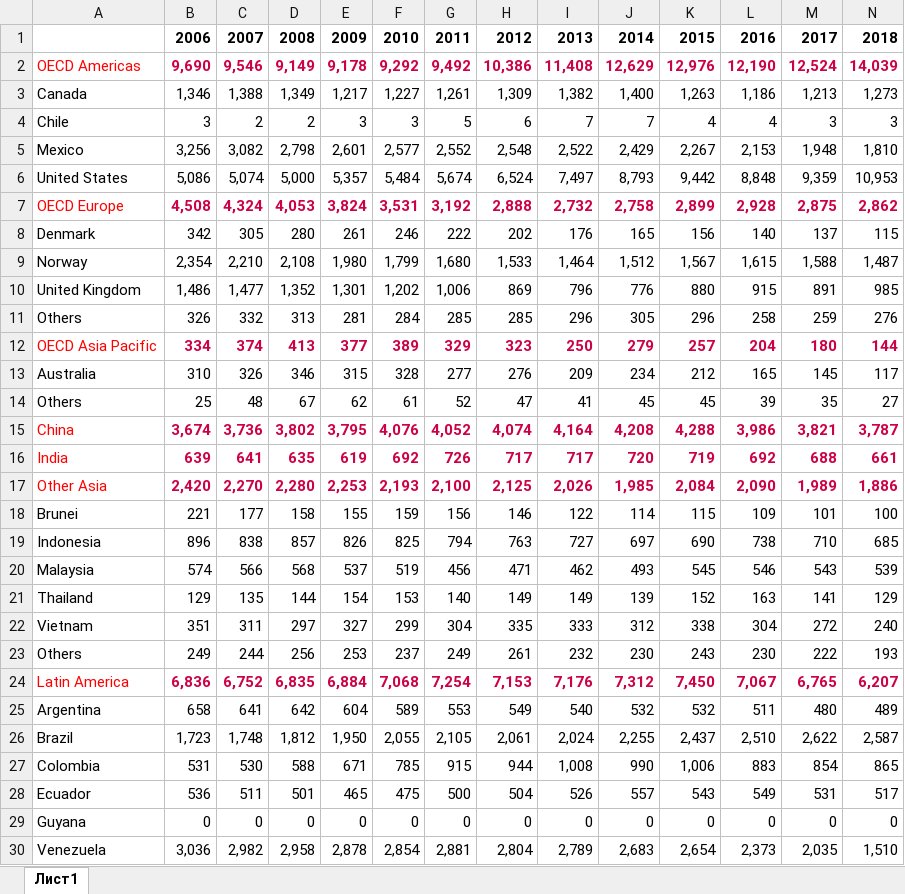
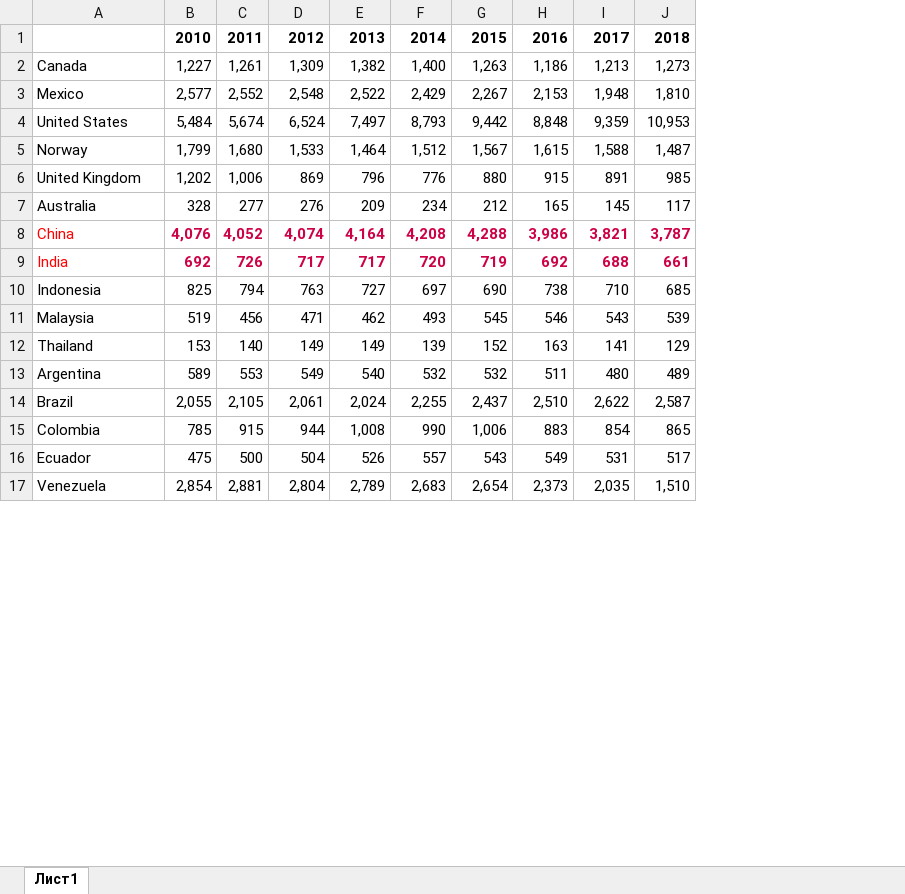
Before and after one commit to BigNeutronStar/opec-oil-analysis, an Excel workbook: Work/Data/oil-production_db.xlsx, sheet Лист1, drawn as a sheet; only a part is shown; values as stored, in another font and other column widths than the file's, no borders; removed rows and columns are numbered as before the commit, all else as after; rows hold the shown columns only; the diff covers the shown part only; the diff names each change by its address in the sheet, - before the commit and + after, or states it on an @@ line.

```diff
--- a/Work/Data/oil-production_db.xlsx (sheet Лист1)
+++ b/Work/Data/oil-production_db.xlsx (sheet Лист1)
-column B, row 1: 2006; row 3: 1,346; rows 5-6: 3,256 | 5,086; rows 9-10: 2,354 | 1,486; row 13: 310; rows 15-16: 3,674 | 639; rows 19-21: 896 | 574 | 129; rows 25-28: 658 | 1,723 | 531 | 536; row 30: 3,036
-column C, row 1: 2007; row 3: 1,388; rows 5-6: 3,082 | 5,074; rows 9-10: 2,210 | 1,477; row 13: 326; rows 15-16: 3,736 | 641; rows 19-21: 838 | 566 | 135; rows 25-28: 641 | 1,748 | 530 | 511; row 30: 2,982
-column D, row 1: 2008; row 3: 1,349; rows 5-6: 2,798 | 5,000; rows 9-10: 2,108 | 1,352; row 13: 346; rows 15-16: 3,802 | 635; rows 19-21: 857 | 568 | 144; rows 25-28: 642 | 1,812 | 588 | 501; row 30: 2,958
-column E, row 1: 2009; row 3: 1,217; rows 5-6: 2,601 | 5,357; rows 9-10: 1,980 | 1,301; row 13: 315; rows 15-16: 3,795 | 619; rows 19-21: 826 | 537 | 154; rows 25-28: 604 | 1,950 | 671 | 465; row 30: 2,878
-row 2: OECD Americas | 9,690 | 9,546 | 9,149 | 9,178 | 9,292 | 9,492 | 10,386 | 11,408 | 12,629 | 12,976 | 12,190 | 12,524 | 14,039
-row 4: Chile | 3 | 2 | 2 | 3 | 3 | 5 | 6 | 7 | 7 | 4 | 4 | 3 | 3
-row 7: OECD Europe | 4,508 | 4,324 | 4,053 | 3,824 | 3,531 | 3,192 | 2,888 | 2,732 | 2,758 | 2,899 | 2,928 | 2,875 | 2,862
-row 8: Denmark | 342 | 305 | 280 | 261 | 246 | 222 | 202 | 176 | 165 | 156 | 140 | 137 | 115
-row 11: Others | 326 | 332 | 313 | 281 | 284 | 285 | 285 | 296 | 305 | 296 | 258 | 259 | 276
-row 12: OECD Asia Pacific | 334 | 374 | 413 | 377 | 389 | 329 | 323 | 250 | 279 | 257 | 204 | 180 | 144
-row 14: Others | 25 | 48 | 67 | 62 | 61 | 52 | 47 | 41 | 45 | 45 | 39 | 35 | 27
-row 17: Other Asia | 2,420 | 2,270 | 2,280 | 2,253 | 2,193 | 2,100 | 2,125 | 2,026 | 1,985 | 2,084 | 2,090 | 1,989 | 1,886
-row 18: Brunei | 221 | 177 | 158 | 155 | 159 | 156 | 146 | 122 | 114 | 115 | 109 | 101 | 100
-row 22: Vietnam | 351 | 311 | 297 | 327 | 299 | 304 | 335 | 333 | 312 | 338 | 304 | 272 | 240
-row 23: Others | 249 | 244 | 256 | 253 | 237 | 249 | 261 | 232 | 230 | 243 | 230 | 222 | 193
-row 24: Latin America | 6,836 | 6,752 | 6,835 | 6,884 | 7,068 | 7,254 | 7,153 | 7,176 | 7,312 | 7,450 | 7,067 | 6,765 | 6,207
-row 29: Guyana | 0 | 0 | 0 | 0 | 0 | 0 | 0 | 0 | 0 | 0 | 0 | 0 | 0
```
Also changed, not shown: 21 removed rows and 3 edited cells elsewhere in this sheet, Work/Data/currency-pair_db.xlsx, Work/Data/nf_db.xlsx, 6 other files.
